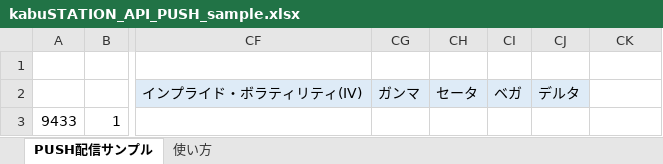
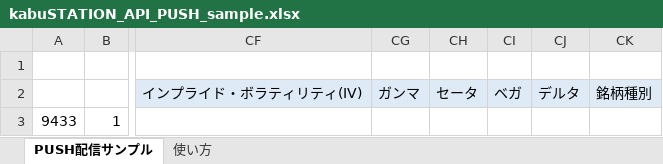
Before and after one commit to kabucom/kabusapi, an Excel workbook: sample/ExcelMacro/kabuSTATION_API_PUSH_sample.xlsx, sheet PUSH配信サンプル, drawn as a sheet; only a part is shown, gaps mark what is left out; values as stored, in another font and other column widths than the file's, no borders; the diff names each change by its address in the sheet, - before the commit and + after, or states it on an @@ line.

```diff
--- a/sample/ExcelMacro/kabuSTATION_API_PUSH_sample.xlsx (sheet PUSH配信サンプル)
+++ b/sample/ExcelMacro/kabuSTATION_API_PUSH_sample.xlsx (sheet PUSH配信サンプル)
-CK2: (empty)
+CK2: 銘柄種別
-CK2 fill: none
+CK2 fill: #DEEBF7
```
Also changed, not shown: sheet 使い方, sample/ExcelMacro/kabuSTATION_API_function_sample.xlsx, 25 other files.
